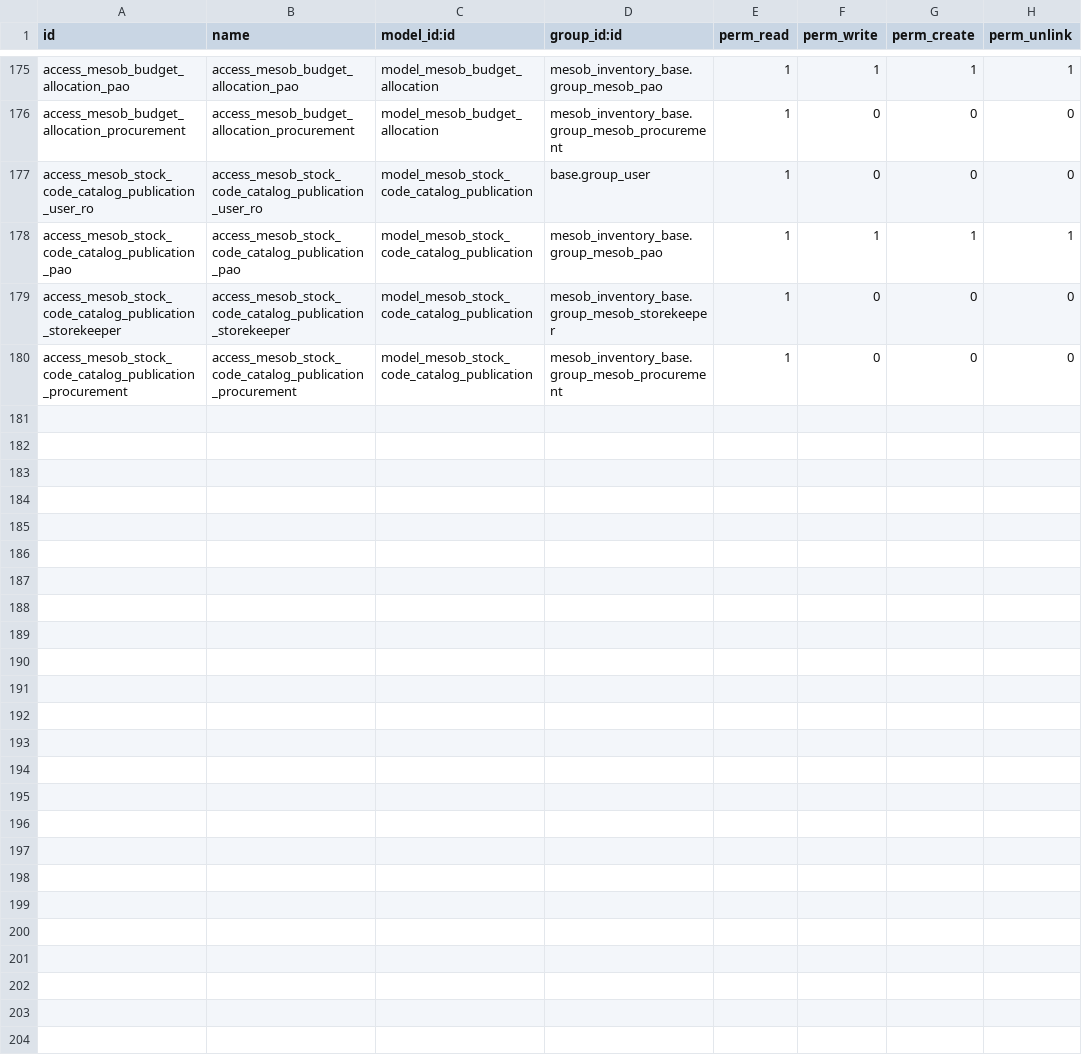
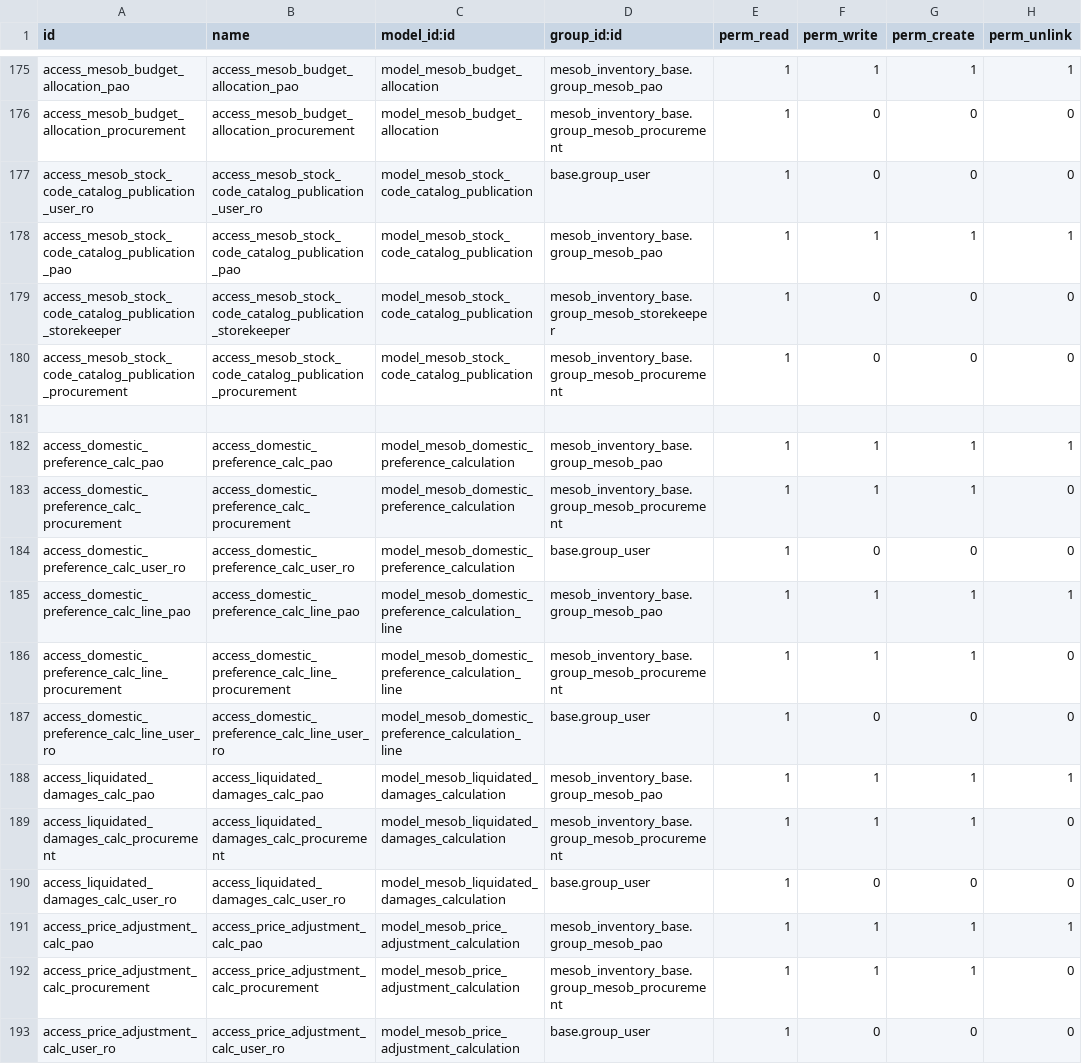
Before and after one commit to naol456/Mesob-Inventory-Management-System, a CSV file: addons/mesob_inventory_base/security/ir.model.access.csv, drawn as a sheet; only a part is shown, gaps mark what is left out; the diff covers the shown part only.

Commit message:
feat: Add UI views and security for 6 automation features
- Created mesob_automation_calculation_views.xml with complete UI for:
  * AUTO-015: Domestic Preference Calculation
  * AUTO-030: Liquidated Damages Auto-Calculation
  * AUTO-031: Price Adjustment Calculation Engine
  * AUTO-035: Procurement-Stock Reconciliation Report
  * AUTO-055: Stock Accuracy Scorecard
  * AUTO-009: Supplier Performance (res.partner enhancement)

- Added security rules to ir.model.access.csv for all 9 models
  * PAO: full access (CRUD)
  * Procurement: read/write (no delete)
  * Stock Clerk: read-only or read/write where needed
  * base.group_user: read-only

- Added 'Automation Calculators' submenu under Procurement
  * 5 menu items for each calculation engine
  * Proper role-based access control

- Updated manifest to load views before menus

All 6 automation features now have complete UI, security, and navigation

```diff
--- a/addons/mesob_inventory_base/security/ir.model.access.csv
+++ b/addons/mesob_inventory_base/security/ir.model.access.csv
@@ -180 +180,14 @@ access_mesob_stock_code_catalog_publication_storekeeper,access_mesob_stock_code_
 access_mesob_stock_code_catalog_publication_procurement,access_mesob_stock_code_catalog_publication_procurement,model_mesob_stock_code_catalog_publication,mesob_inventory_base.group_mesob_procurement,1,0,0,0
+
+access_domestic_preference_calc_pao,access_domestic_preference_calc_pao,model_mesob_domestic_preference_calculation,mesob_inventory_base.group_mesob_pao,1,1,1,1
+access_domestic_preference_calc_procurement,access_domestic_preference_calc_procurement,model_mesob_domestic_preference_calculation,mesob_inventory_base.group_mesob_procurement,1,1,1,0
+access_domestic_preference_calc_user_ro,access_domestic_preference_calc_user_ro,model_mesob_domestic_preference_calculation,base.group_user,1,0,0,0
+access_domestic_preference_calc_line_pao,access_domestic_preference_calc_line_pao,model_mesob_domestic_preference_calculation_line,mesob_inventory_base.group_mesob_pao,1,1,1,1
+access_domestic_preference_calc_line_procurement,access_domestic_preference_calc_line_procurement,model_mesob_domestic_preference_calculation_line,mesob_inventory_base.group_mesob_procurement,1,1,1,0
+access_domestic_preference_calc_line_user_ro,access_domestic_preference_calc_line_user_ro,model_mesob_domestic_preference_calculation_line,base.group_user,1,0,0,0
+access_liquidated_damages_calc_pao,access_liquidated_damages_calc_pao,model_mesob_liquidated_damages_calculation,mesob_inventory_base.group_mesob_pao,1,1,1,1
+access_liquidated_damages_calc_procurement,access_liquidated_damages_calc_procurement,model_mesob_liquidated_damages_calculation,mesob_inventory_base.group_mesob_procurement,1,1,1,0
+access_liquidated_damages_calc_user_ro,access_liquidated_damages_calc_user_ro,model_mesob_liquidated_damages_calculation,base.group_user,1,0,0,0
+access_price_adjustment_calc_pao,access_price_adjustment_calc_pao,model_mesob_price_adjustment_calculation,mesob_inventory_base.group_mesob_pao,1,1,1,1
+access_price_adjustment_calc_procurement,access_price_adjustment_calc_procurement,model_mesob_price_adjustment_calculation,mesob_inventory_base.group_mesob_procurement,1,1,1,0
+access_price_adjustment_calc_user_ro,access_price_adjustment_calc_user_ro,model_mesob_price_adjustment_calculation,base.group_user,1,0,0,0
```
Also changed, not shown: 12 added rows elsewhere in this file, 3 other files.
